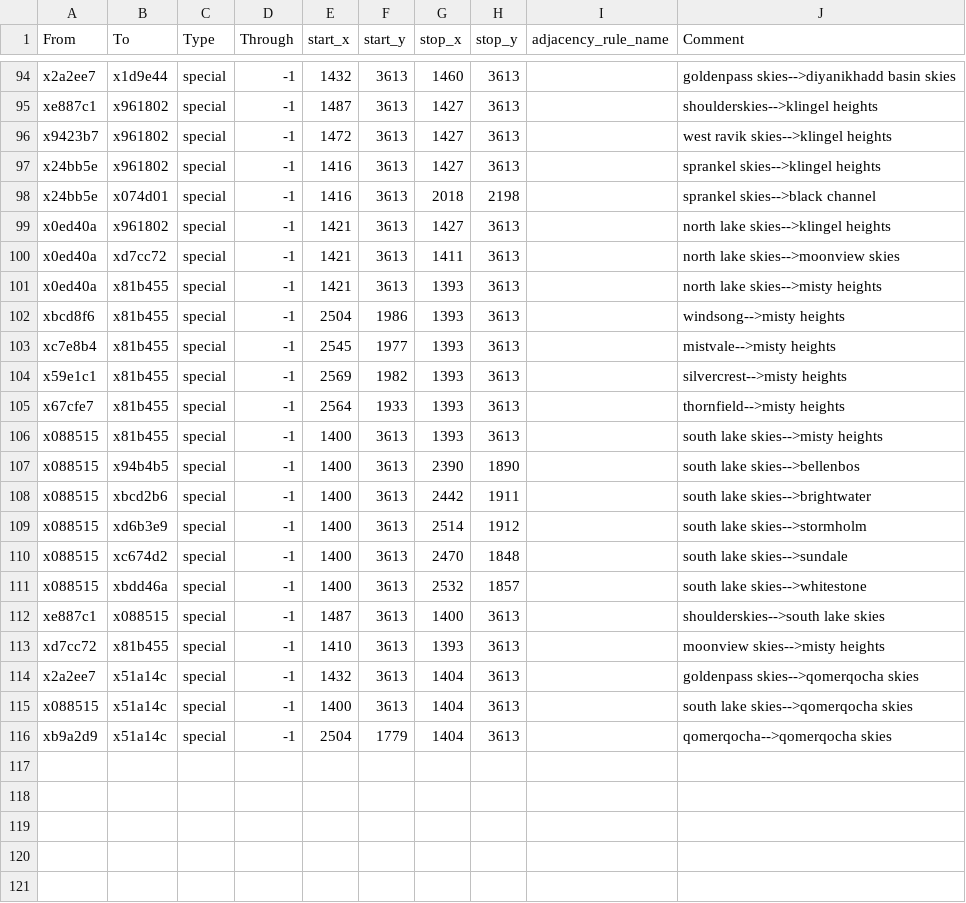
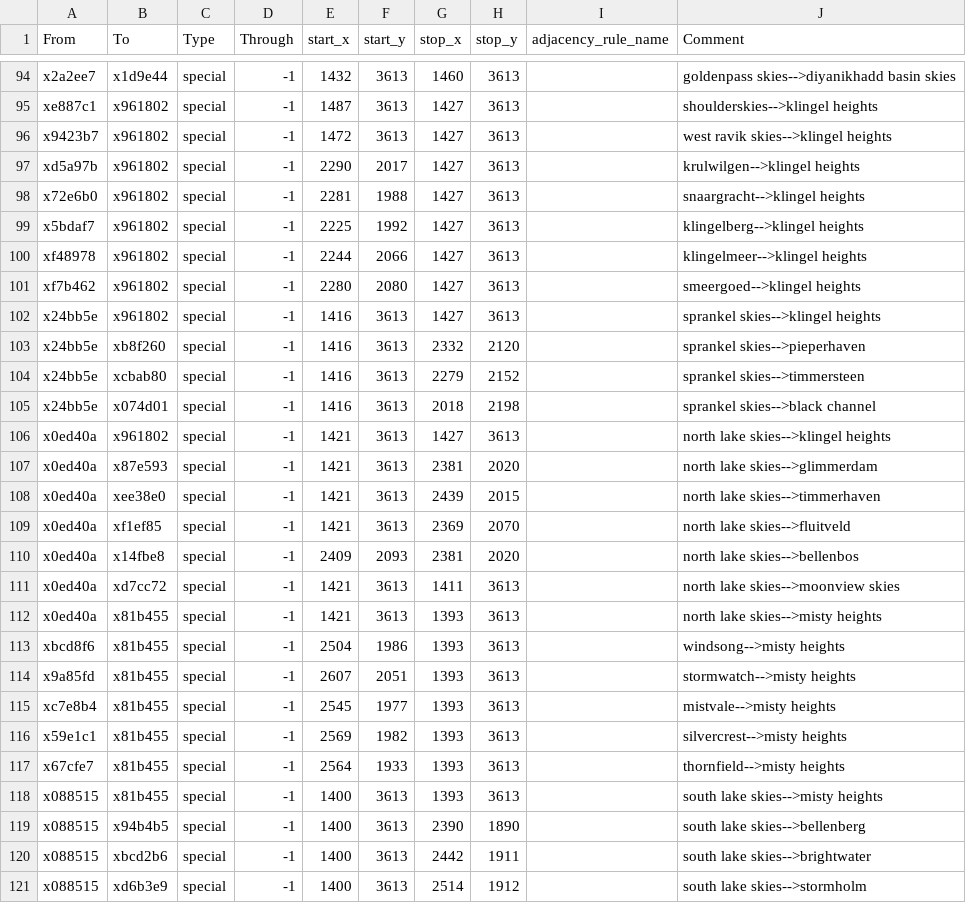
Before and after one commit to Nightingale1997/Realms-of-Exether, a CSV file: map_data/adjacencies.csv, drawn as a sheet; only a part is shown, gaps mark what is left out; the shorter side is filled out with more unchanged rows; the diff covers the shown part only.

Commit message:
adj

```diff
--- a/map_data/adjacencies.csv
+++ b/map_data/adjacencies.csv
@@ -96,5 +96,16 @@ xe887c1;x961802;special;-1;1487;3613;1427;3613;;shoulderskies-->klingel heights
 x9423b7;x961802;special;-1;1472;3613;1427;3613;;west ravik skies-->klingel heights
+xd5a97b;x961802;special;-1;2290;2017;1427;3613;;krulwilgen-->klingel heights
+x72e6b0;x961802;special;-1;2281;1988;1427;3613;;snaargracht-->klingel heights
+x5bdaf7;x961802;special;-1;2225;1992;1427;3613;;klingelberg-->klingel heights
+xf48978;x961802;special;-1;2244;2066;1427;3613;;klingelmeer-->klingel heights
+xf7b462;x961802;special;-1;2280;2080;1427;3613;;smeergoed-->klingel heights
 x24bb5e;x961802;special;-1;1416;3613;1427;3613;;sprankel skies-->klingel heights
+x24bb5e;xb8f260;special;-1;1416;3613;2332;2120;;sprankel skies-->pieperhaven
+x24bb5e;xcbab80;special;-1;1416;3613;2279;2152;;sprankel skies-->timmersteen
 x24bb5e;x074d01;special;-1;1416;3613;2018;2198;;sprankel skies-->black channel
 x0ed40a;x961802;special;-1;1421;3613;1427;3613;;north lake skies-->klingel heights
+x0ed40a;x87e593;special;-1;1421;3613;2381;2020;;north lake skies-->glimmerdam
+x0ed40a;xee38e0;special;-1;1421;3613;2439;2015;;north lake skies-->timmerhaven
+x0ed40a;xf1ef85;special;-1;1421;3613;2369;2070;;north lake skies-->fluitveld
+x0ed40a;x14fbe8;special;-1;2409;2093;2381;2020;;north lake skies-->bellenbos
 x0ed40a;xd7cc72;special;-1;1421;3613;1411;3613;;north lake skies-->moonview skies
@@ -102,2 +113,3 @@ x0ed40a;x81b455;special;-1;1421;3613;1393;3613;;north lake skies-->misty heights
 xbcd8f6;x81b455;special;-1;2504;1986;1393;3613;;windsong-->misty heights
+x9a85fd;x81b455;special;-1;2607;2051;1393;3613;;stormwatch-->misty heights
 xc7e8b4;x81b455;special;-1;2545;1977;1393;3613;;mistvale-->misty heights
@@ -106,3 +118,3 @@ x67cfe7;x81b455;special;-1;2564;1933;1393;3613;;thornfield-->misty heights
 x088515;x81b455;special;-1;1400;3613;1393;3613;;south lake skies-->misty heights
-x088515;x94b4b5;special;-1;1400;3613;2390;1890;;south lake skies-->bellenbos
+x088515;x94b4b5;special;-1;1400;3613;2390;1890;;south lake skies-->bellenberg
 x088515;xbcd2b6;special;-1;1400;3613;2442;1911;;south lake skies-->brightwater
```
Also changed, not shown: 6 added rows elsewhere in this file.
